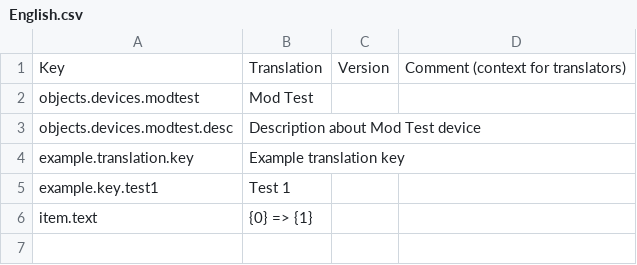
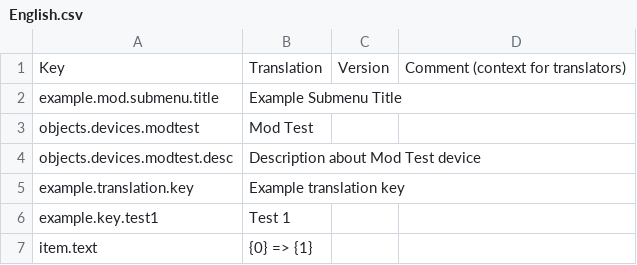
Before and after one commit to kodolinija/stardeus-mod-template, a CSV file: Translations/English.csv, drawn as a sheet.

```diff
--- a/Translations/English.csv
+++ b/Translations/English.csv
@@ -1,2 +1,3 @@
 Key,Translation,Version,Comment (context for translators)
+example.mod.submenu.title,Example Submenu Title
 objects.devices.modtest,Mod Test,
```
Also changed, not shown: 5 other files.
